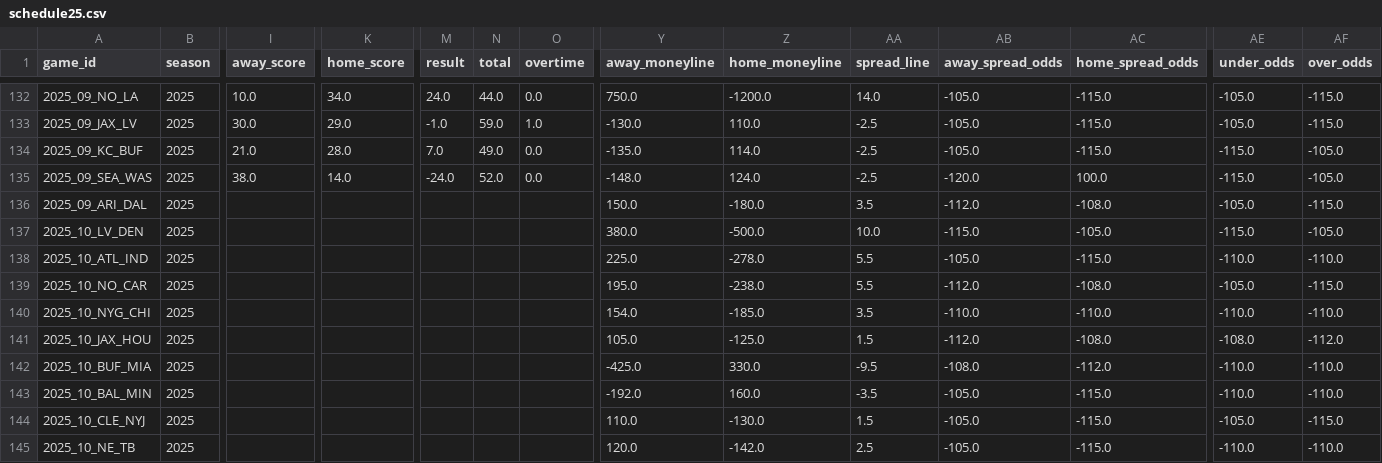
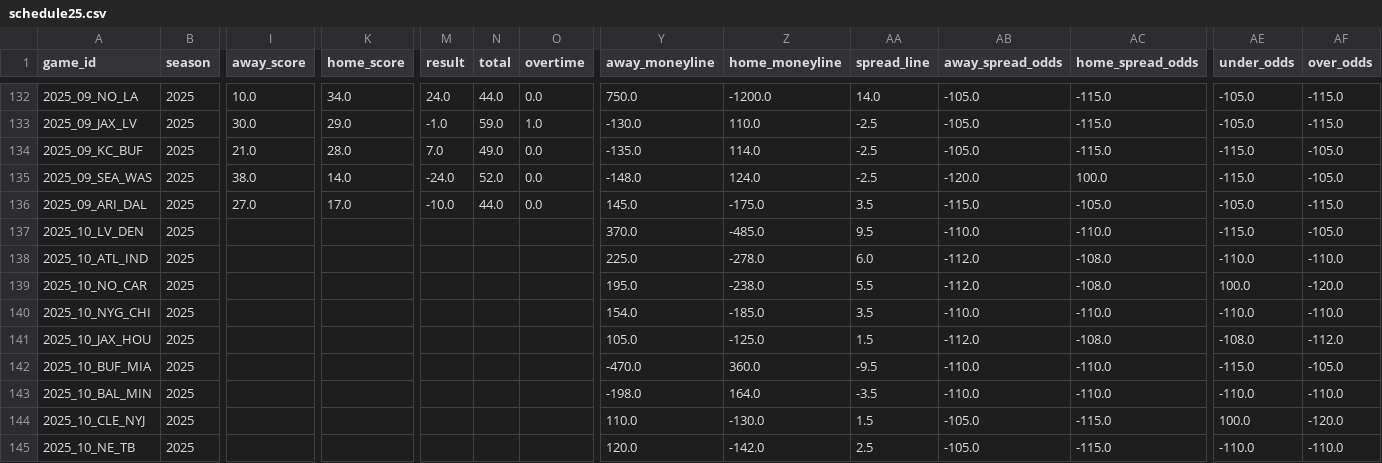
Before and after one commit to ChristopherDavisUCI/NFL2025-Simulation, a CSV file: schedules/schedule25.csv, drawn as a sheet; only a part is shown, gaps mark what is left out; the diff covers the shown part only; the diff names each change by its address in the sheet, - before the commit and + after, or states it on an @@ line.

Commit message:
Update schedule25.csv

```diff
--- a/schedules/schedule25.csv
+++ b/schedules/schedule25.csv
-I136 (away_score): (empty)
+I136 (away_score): 27.0
-K136 (home_score): (empty)
+K136 (home_score): 17.0
-M136 (result): (empty)
+M136 (result): -10.0
-N136 (total): (empty)
+N136 (total): 44.0
-O136 (overtime): (empty)
+O136 (overtime): 0.0
-Y136 (away_moneyline): 150.0
+Y136 (away_moneyline): 145.0
-Z136 (home_moneyline): -180.0
+Z136 (home_moneyline): -175.0
-AB136 (away_spread_odds): -112.0
+AB136 (away_spread_odds): -115.0
-AC136 (home_spread_odds): -108.0
+AC136 (home_spread_odds): -105.0
-Y137 (away_moneyline): 380.0
+Y137 (away_moneyline): 370.0
-Z137 (home_moneyline): -500.0
+Z137 (home_moneyline): -485.0
-AA137 (spread_line): 10.0
+AA137 (spread_line): 9.5
-AB137 (away_spread_odds): -115.0
+AB137 (away_spread_odds): -110.0
-AC137 (home_spread_odds): -105.0
+AC137 (home_spread_odds): -110.0
-AA138 (spread_line): 5.5
+AA138 (spread_line): 6.0
-AB138 (away_spread_odds): -105.0
+AB138 (away_spread_odds): -112.0
-AC138 (home_spread_odds): -115.0
+AC138 (home_spread_odds): -108.0
-AE139 (under_odds): -105.0
+AE139 (under_odds): 100.0
-AF139 (over_odds): -115.0
+AF139 (over_odds): -120.0
-Y142 (away_moneyline): -425.0
+Y142 (away_moneyline): -470.0
-Z142 (home_moneyline): 330.0
+Z142 (home_moneyline): 360.0
-AB142 (away_spread_odds): -108.0
+AB142 (away_spread_odds): -110.0
-AC142 (home_spread_odds): -112.0
+AC142 (home_spread_odds): -110.0
-AE142 (under_odds): -110.0
+AE142 (under_odds): -115.0
-AF142 (over_odds): -110.0
+AF142 (over_odds): -105.0
-Y143 (away_moneyline): -192.0
+Y143 (away_moneyline): -198.0
-Z143 (home_moneyline): 160.0
+Z143 (home_moneyline): 164.0
-AB143 (away_spread_odds): -105.0
+AB143 (away_spread_odds): -110.0
-AC143 (home_spread_odds): -115.0
+AC143 (home_spread_odds): -110.0
-AE144 (under_odds): -105.0
+AE144 (under_odds): 100.0
-AF144 (over_odds): -115.0
+AF144 (over_odds): -120.0
```
Also changed, not shown: 19 edited cells elsewhere in this file.
